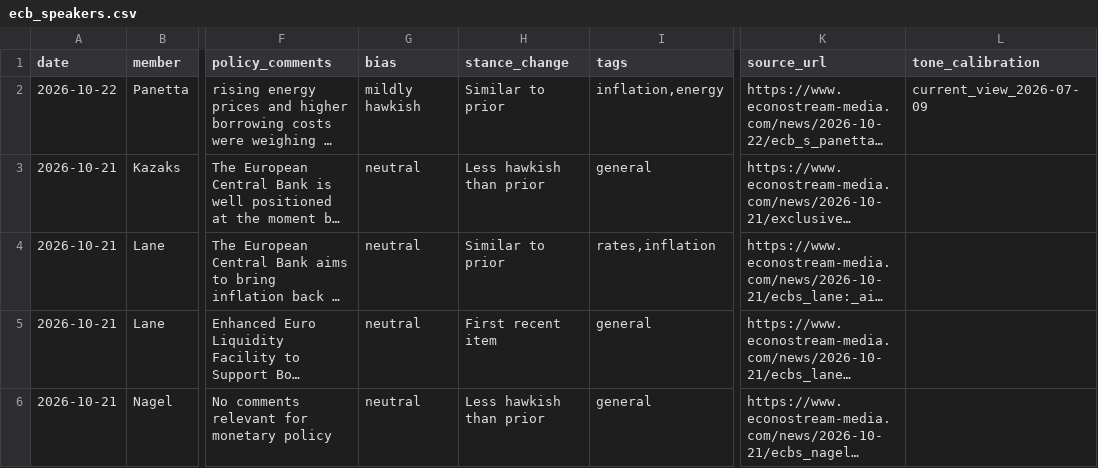
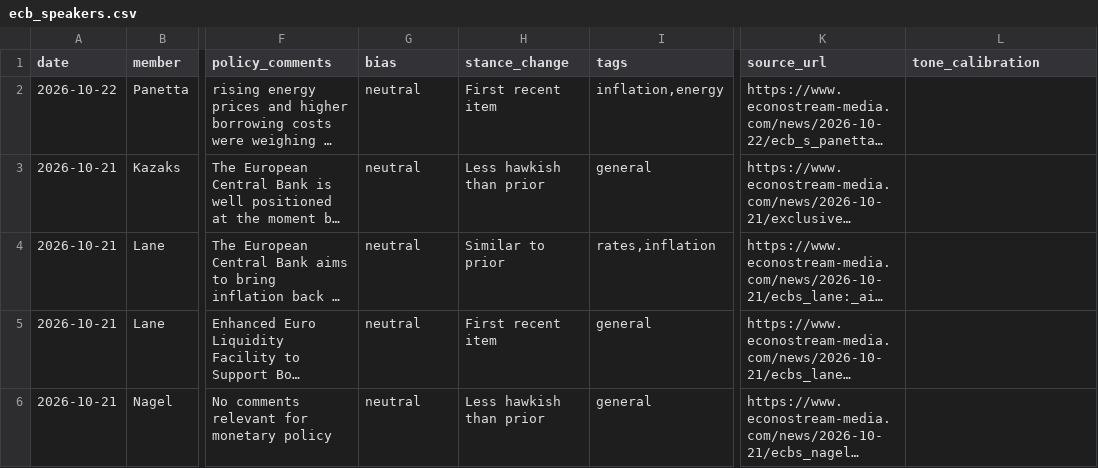
Before and after one commit to aliceodrumond/EuropeMonitor, a CSV file: public/data/ecb_speakers.csv, drawn as a sheet; only a part is shown, gaps mark what is left out; long unchanged cells end in …; the diff names each change by its address in the sheet, - before the commit and + after, or states it on an @@ line.

Commit message:
Update ECB speakers 2026-10-24 04:00

```diff
--- a/public/data/ecb_speakers.csv
+++ b/public/data/ecb_speakers.csv
-G2 (bias): mildly hawkish
+G2 (bias): neutral
-H2 (stance_change): Similar to prior
+H2 (stance_change): First recent item
-L2 (tone_calibration): current_view_2026-07-09
+L2 (tone_calibration): (empty)
```
Also changed, not shown: 1 other file.
